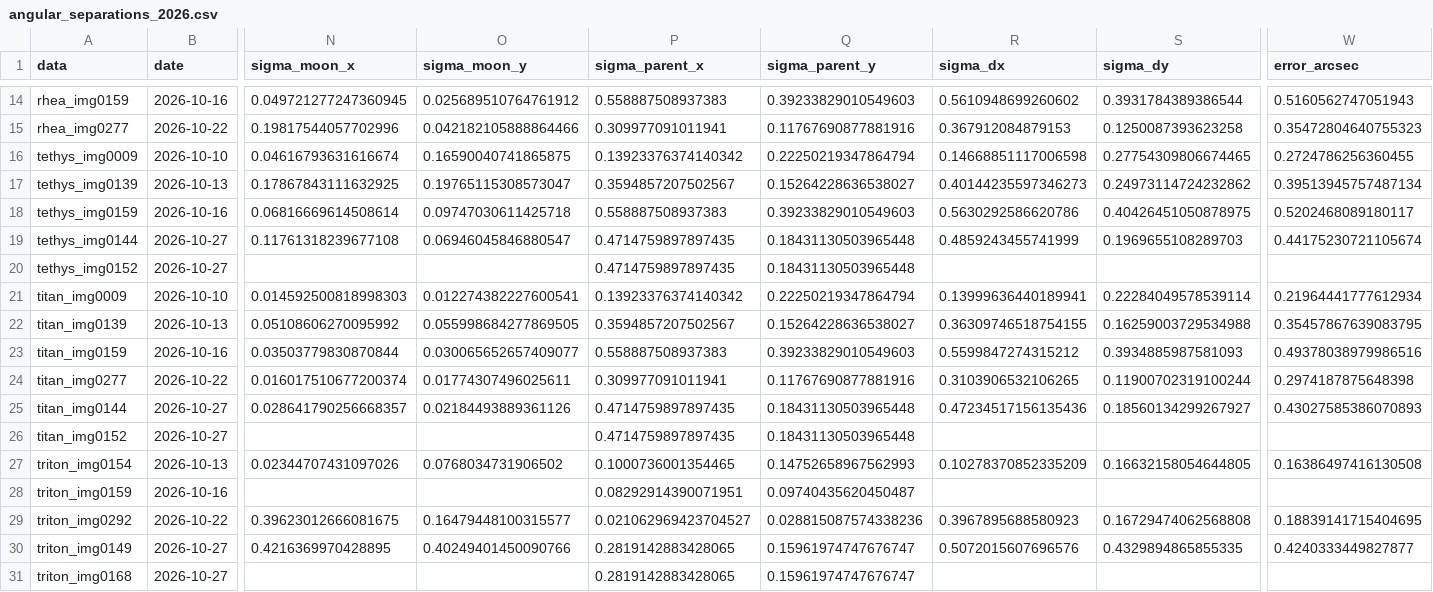
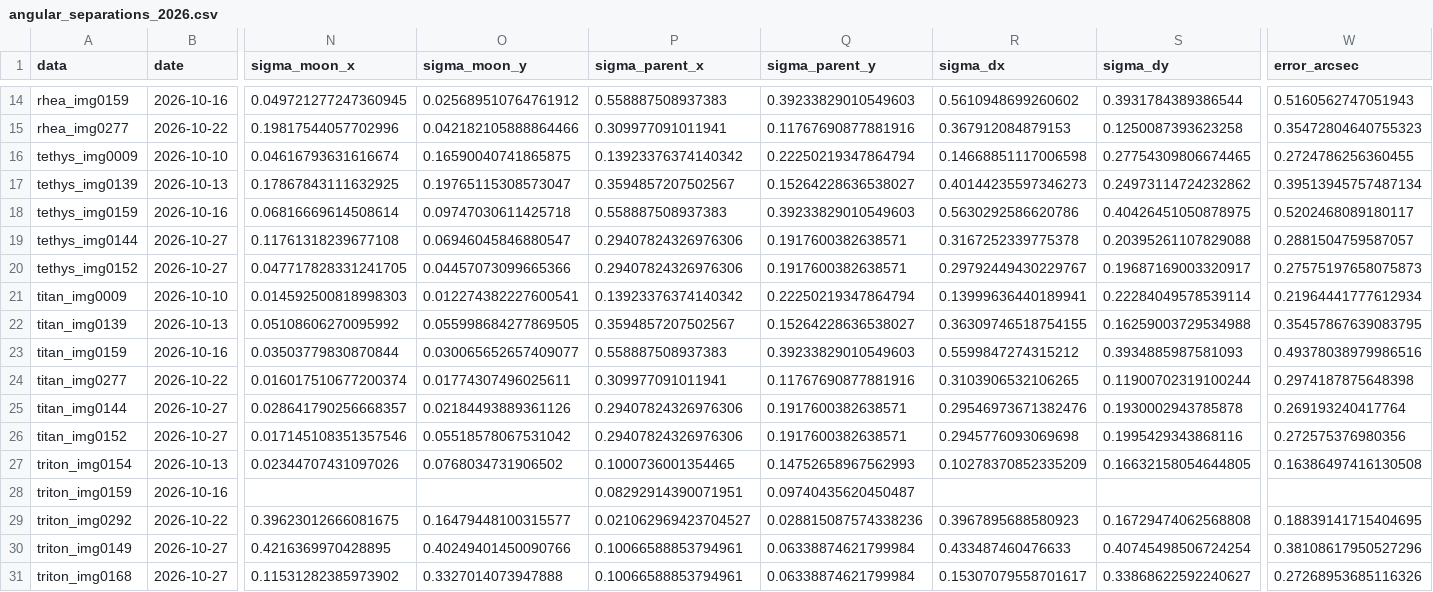
Before and after one commit to fiappy44/saturn_moons, a CSV file: results/angular_separations_2026.csv, drawn as a sheet; only a part is shown, gaps mark what is left out; the diff covers the shown part only; the diff names each change by its address in the sheet, - before the commit and + after, or states it on an @@ line.

```diff
--- a/results/angular_separations_2026.csv
+++ b/results/angular_separations_2026.csv
-P19:P20 (sigma_parent_x): 0.4714759897897435
+P19:P20 (sigma_parent_x): 0.29407824326976306
-Q19:Q20 (sigma_parent_y): 0.18431130503965448
+Q19:Q20 (sigma_parent_y): 0.1917600382638571
-R19 (sigma_dx): 0.4859243455741999
+R19 (sigma_dx): 0.3167252339775378
-S19 (sigma_dy): 0.1969655108289703
+S19 (sigma_dy): 0.20395261107829088
-W19 (error_arcsec): 0.44175230721105674
+W19 (error_arcsec): 0.2881504759587057
-N20 (sigma_moon_x): (empty)
+N20 (sigma_moon_x): 0.047717828331241705
-O20 (sigma_moon_y): (empty)
+O20 (sigma_moon_y): 0.04457073099665366
-R20 (sigma_dx): (empty)
+R20 (sigma_dx): 0.29792449430229767
-S20 (sigma_dy): (empty)
+S20 (sigma_dy): 0.19687169003320917
-W20 (error_arcsec): (empty)
+W20 (error_arcsec): 0.27575197658075873
-P25:P26 (sigma_parent_x): 0.4714759897897435
+P25:P26 (sigma_parent_x): 0.29407824326976306
-Q25:Q26 (sigma_parent_y): 0.18431130503965448
+Q25:Q26 (sigma_parent_y): 0.1917600382638571
-R25 (sigma_dx): 0.47234517156135436
+R25 (sigma_dx): 0.29546973671382476
-S25 (sigma_dy): 0.18560134299267927
+S25 (sigma_dy): 0.1930002943785878
-W25 (error_arcsec): 0.43027585386070893
+W25 (error_arcsec): 0.269193240417764
-N26 (sigma_moon_x): (empty)
+N26 (sigma_moon_x): 0.017145108351357546
-O26 (sigma_moon_y): (empty)
+O26 (sigma_moon_y): 0.05518578067531042
-R26 (sigma_dx): (empty)
+R26 (sigma_dx): 0.2945776093069698
-S26 (sigma_dy): (empty)
+S26 (sigma_dy): 0.1995429343868116
-W26 (error_arcsec): (empty)
+W26 (error_arcsec): 0.272575376980356
-P30:P31 (sigma_parent_x): 0.2819142883428065
+P30:P31 (sigma_parent_x): 0.10066588853794961
-Q30:Q31 (sigma_parent_y): 0.15961974747676747
+Q30:Q31 (sigma_parent_y): 0.06338874621799984
-R30 (sigma_dx): 0.5072015607696576
+R30 (sigma_dx): 0.433487460476633
-S30 (sigma_dy): 0.4329894865855335
+S30 (sigma_dy): 0.40745498506724254
-W30 (error_arcsec): 0.4240333449827877
+W30 (error_arcsec): 0.38108617950527296
-N31 (sigma_moon_x): (empty)
+N31 (sigma_moon_x): 0.11531282385973902
-O31 (sigma_moon_y): (empty)
+O31 (sigma_moon_y): 0.3327014073947888
-R31 (sigma_dx): (empty)
+R31 (sigma_dx): 0.15307079558701617
-S31 (sigma_dy): (empty)
+S31 (sigma_dy): 0.33868622592240627
-W31 (error_arcsec): (empty)
+W31 (error_arcsec): 0.27268953685116326
```
Also changed, not shown: 24 edited cells elsewhere in this file, results/angular_separations.csv, results/centres.csv, 21 other files.
